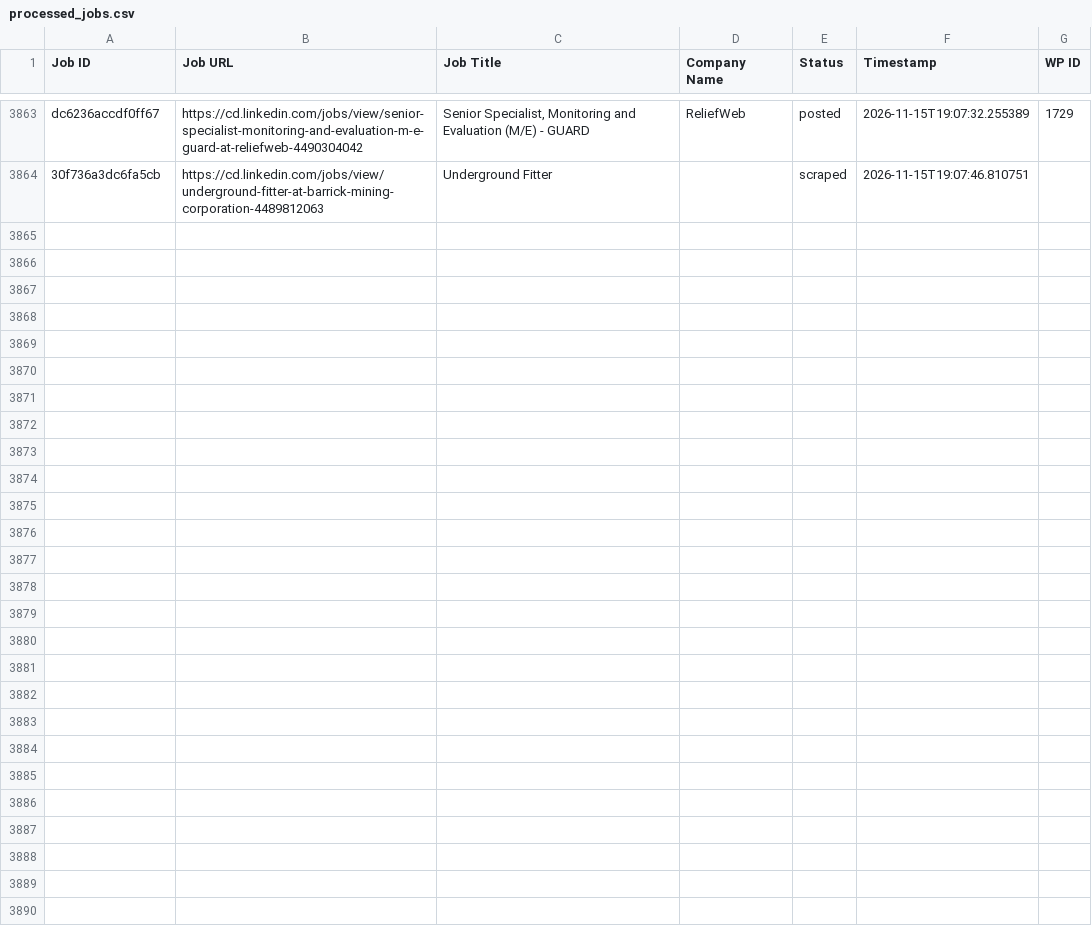
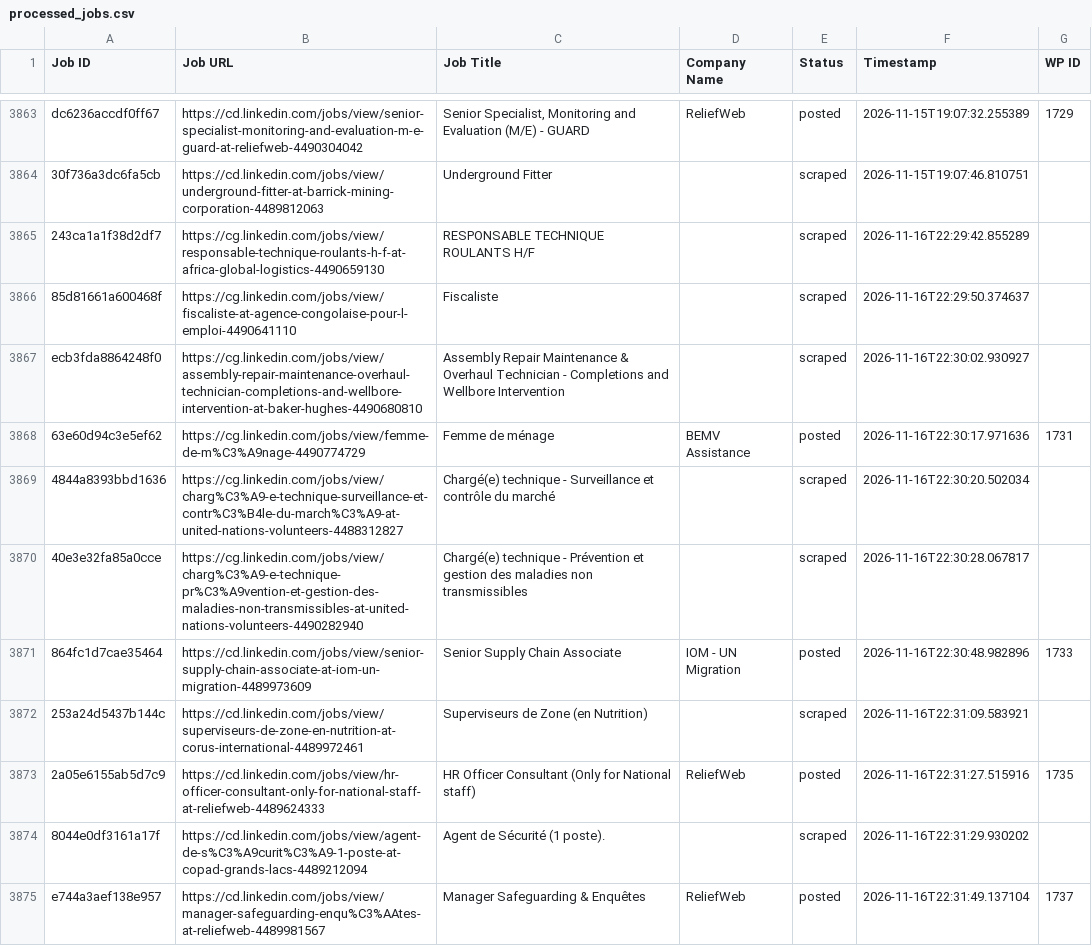
Before and after one commit to vindoky/cg, a CSV file: processed_jobs.csv, drawn as a sheet; only a part is shown, gaps mark what is left out.

```diff
--- a/processed_jobs.csv
+++ b/processed_jobs.csv
@@ -3874 +3874,12 @@ dc6236accdf0ff67,https://cd.linkedin.com/jobs/view/senior-specialist-monitoring-
 30f736a3dc6fa5cb,https://cd.linkedin.com/jobs/view/underground-fitter-at-barrick-mining-corporation-4489812063,Underground Fitter,,scraped,2026-11-15T19:07:46.810751,
+243ca1a1f38d2df7,https://cg.linkedin.com/jobs/view/responsable-technique-roulants-h-f-at-africa-global-logistics-4490659130,RESPONSABLE TECHNIQUE ROULANTS H/F,,scraped,2026-11-16T22:29:42.855289,
+85d81661a600468f,https://cg.linkedin.com/jobs/view/fiscaliste-at-agence-congolaise-pour-l-emploi-4490641110,Fiscaliste,,scraped,2026-11-16T22:29:50.374637,
+ecb3fda8864248f0,https://cg.linkedin.com/jobs/view/assembly-repair-maintenance-overhaul-technician-completions-and-wellbore-intervention-at-baker-hughes-4490680810,Assembly Repair Maintenance & Overhaul Technician - Completions and Wellbore Intervention,,scraped,2026-11-16T22:30:02.930927,
+63e60d94c3e5ef62,https://cg.linkedin.com/jobs/view/femme-de-m%C3%A9nage-4490774729,Femme de ménage,BEMV Assistance,posted,2026-11-16T22:30:17.971636,1731
+4844a8393bbd1636,https://cg.linkedin.com/jobs/view/charg%C3%A9-e-technique-surveillance-et-contr%C3%B4le-du-march%C3%A9-at-united-nations-volunteers-4488312827,Chargé(e) technique - Surveillance et contrôle du marché,,scraped,2026-11-16T22:30:20.502034,
+40e3e32fa85a0cce,https://cg.linkedin.com/jobs/view/charg%C3%A9-e-technique-pr%C3%A9vention-et-gestion-des-maladies-non-transmissibles-at-united-nations-volunteers-4490282940,Chargé(e) technique - Prévention et gestion des maladies non transmissibles,,scraped,2026-11-16T22:30:28.067817,
+864fc1d7cae35464,https://cd.linkedin.com/jobs/view/senior-supply-chain-associate-at-iom-un-migration-4489973609,Senior Supply Chain Associate,IOM - UN Migration,posted,2026-11-16T22:30:48.982896,1733
+253a24d5437b144c,https://cd.linkedin.com/jobs/view/superviseurs-de-zone-en-nutrition-at-corus-international-4489972461,Superviseurs de Zone (en Nutrition),,scraped,2026-11-16T22:31:09.583921,
+2a05e6155ab5d7c9,https://cd.linkedin.com/jobs/view/hr-officer-consultant-only-for-national-staff-at-reliefweb-4489624333,HR Officer Consultant (Only for National staff),ReliefWeb,posted,2026-11-16T22:31:27.515916,1735
+8044e0df3161a17f,https://cd.linkedin.com/jobs/view/agent-de-s%C3%A9curit%C3%A9-1-poste-at-copad-grands-lacs-4489212094,Agent de Sécurité (1 poste).,,scraped,2026-11-16T22:31:29.930202,
+e744a3aef138e957,https://cd.linkedin.com/jobs/view/manager-safeguarding-enqu%C3%AAtes-at-reliefweb-4489981567,Manager Safeguarding & Enquêtes,ReliefWeb,posted,2026-11-16T22:31:49.137104,1737
```
